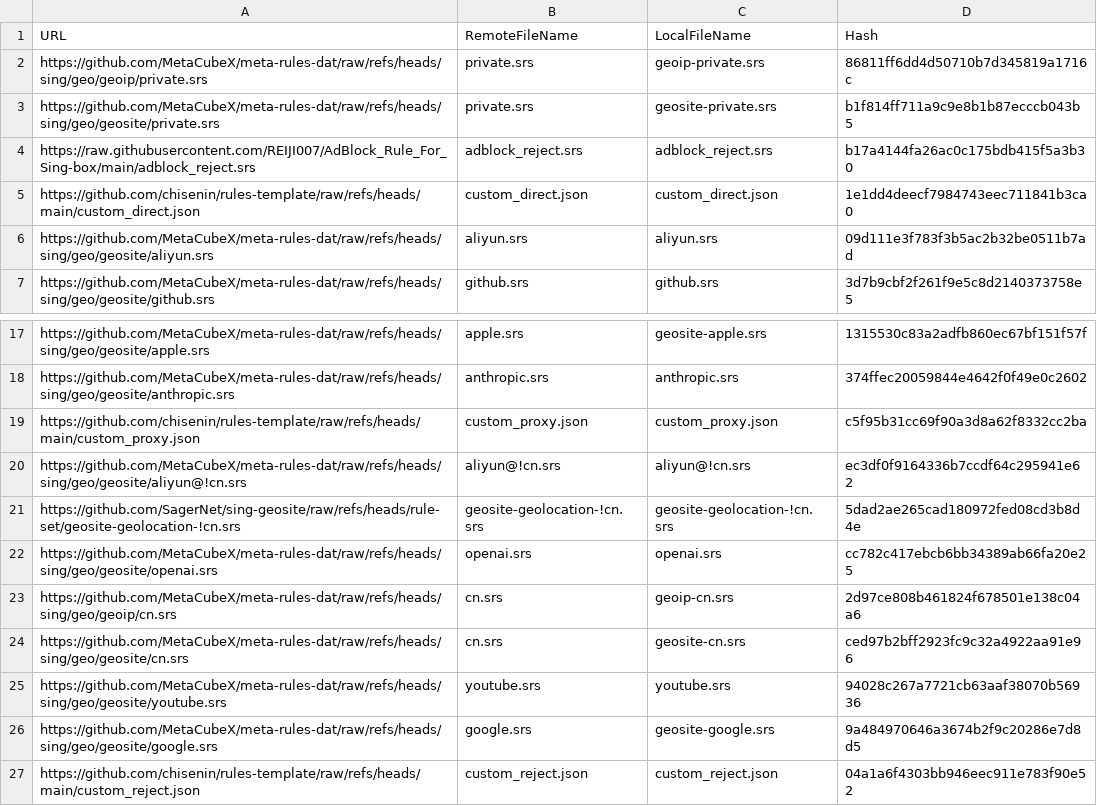
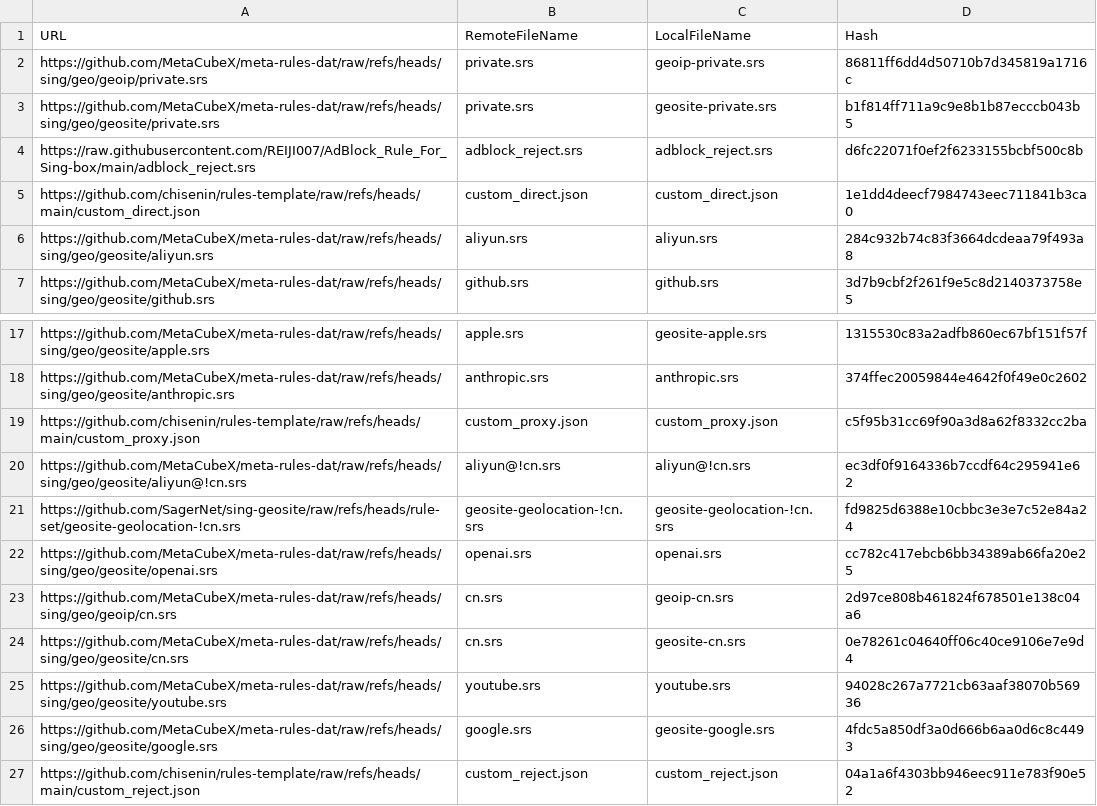
Before and after one commit to chisenin/rules-template, a CSV file: mapping.csv, drawn as a sheet; only a part is shown, gaps mark what is left out.

```diff
--- a/mapping.csv
+++ b/mapping.csv
@@ -3,5 +3,5 @@ https://github.com/MetaCubeX/meta-rules-dat/raw/refs/heads/sing/geo/geoip/privat
 https://github.com/MetaCubeX/meta-rules-dat/raw/refs/heads/sing/geo/geosite/private.srs,private.srs,geosite-private.srs,b1f814ff711a9c9e8b1b87ecccb043b5
-https://raw.githubusercontent.com/REIJI007/AdBlock_Rule_For_Sing-box/main/adblock_reject.srs,adblock_reject.srs,adblock_reject.srs,b17a4144fa26ac0c175bdb415f5a3b30
+https://raw.githubusercontent.com/REIJI007/AdBlock_Rule_For_Sing-box/main/adblock_reject.srs,adblock_reject.srs,adblock_reject.srs,d6fc22071f0ef2f6233155bcbf500c8b
 https://github.com/chisenin/rules-template/raw/refs/heads/main/custom_direct.json,custom_direct.json,custom_direct.json,1e1dd4deecf7984743eec711841b3ca0
-https://github.com/MetaCubeX/meta-rules-dat/raw/refs/heads/sing/geo/geosite/aliyun.srs,aliyun.srs,aliyun.srs,09d111e3f783f3b5ac2b32be0511b7ad
+https://github.com/MetaCubeX/meta-rules-dat/raw/refs/heads/sing/geo/geosite/aliyun.srs,aliyun.srs,aliyun.srs,284c932b74c83f3664dcdeaa79f493a8
 https://github.com/MetaCubeX/meta-rules-dat/raw/refs/heads/sing/geo/geosite/github.srs,github.srs,github.srs,3d7b9cbf2f261f9e5c8d2140373758e5
@@ -20,8 +20,8 @@ https://github.com/chisenin/rules-template/raw/refs/heads/main/custom_proxy.json
 https://github.com/MetaCubeX/meta-rules-dat/raw/refs/heads/sing/geo/geosite/aliyun@!cn.srs,aliyun@!cn.srs,aliyun@!cn.srs,ec3df0f9164336b7ccdf64c295941e62
-https://github.com/SagerNet/sing-geosite/raw/refs/heads/rule-set/geosite-geolocation-!cn.srs,geosite-geolocation-!cn.srs,geosite-geolocation-!cn.srs,5dad2ae265cad180972fed08cd3b8d4e
+https://github.com/SagerNet/sing-geosite/raw/refs/heads/rule-set/geosite-geolocation-!cn.srs,geosite-geolocation-!cn.srs,geosite-geolocation-!cn.srs,fd9825d6388e10cbbc3e3e7c52e84a24
 https://github.com/MetaCubeX/meta-rules-dat/raw/refs/heads/sing/geo/geosite/openai.srs,openai.srs,openai.srs,cc782c417ebcb6bb34389ab66fa20e25
 https://github.com/MetaCubeX/meta-rules-dat/raw/refs/heads/sing/geo/geoip/cn.srs,cn.srs,geoip-cn.srs,2d97ce808b461824f678501e138c04a6
-https://github.com/MetaCubeX/meta-rules-dat/raw/refs/heads/sing/geo/geosite/cn.srs,cn.srs,geosite-cn.srs,ced97b2bff2923fc9c32a4922aa91e96
+https://github.com/MetaCubeX/meta-rules-dat/raw/refs/heads/sing/geo/geosite/cn.srs,cn.srs,geosite-cn.srs,0e78261c04640ff06c40ce9106e7e9d4
 https://github.com/MetaCubeX/meta-rules-dat/raw/refs/heads/sing/geo/geosite/youtube.srs,youtube.srs,youtube.srs,94028c267a7721cb63aaf38070b56936
-https://github.com/MetaCubeX/meta-rules-dat/raw/refs/heads/sing/geo/geosite/google.srs,google.srs,geosite-google.srs,9a484970646a3674b2f9c20286e7d8d5
+https://github.com/MetaCubeX/meta-rules-dat/raw/refs/heads/sing/geo/geosite/google.srs,google.srs,geosite-google.srs,4fdc5a850df3a0d666b6aa0d6c8c4493
 https://github.com/chisenin/rules-template/raw/refs/heads/main/custom_reject.json,custom_reject.json,custom_reject.json,04a1a6f4303bb946eec911e783f90e52
```
Also changed, not shown: 5 other files.
